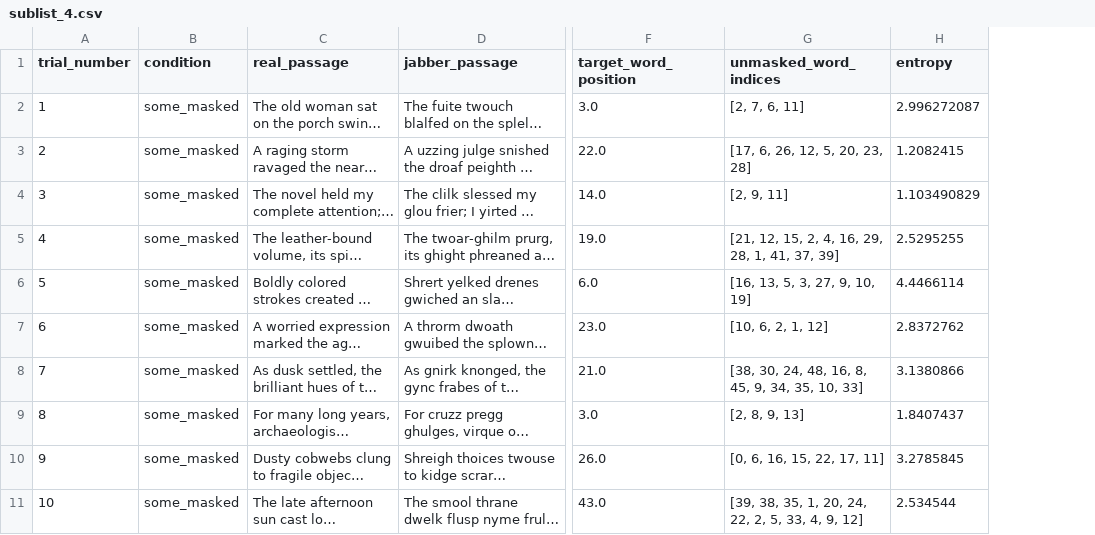
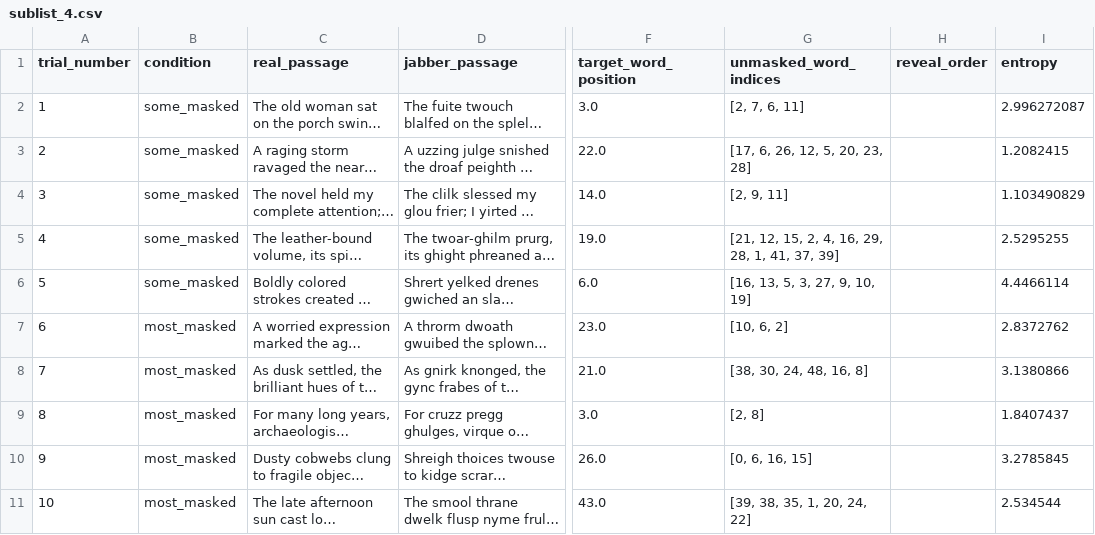
Before and after one commit to kira-breeden/BubbleSem_v2, a CSV file: trial_lists/sublist_4.csv, drawn as a sheet; only a part is shown, gaps mark what is left out; long unchanged cells end in …; the diff covers the shown part only; the diff names each change by its address in the sheet, - before the commit and + after, or states it on an @@ line.

```diff
--- a/trial_lists/sublist_4.csv
+++ b/trial_lists/sublist_4.csv
+column H (reveal_order), empty
-B7:B11 (condition): some_masked
+B7:B11 (condition): most_masked
-G7 (unmasked_word_indices): [10, 6, 2, 1, 12]
+G7 (unmasked_word_indices): [10, 6, 2]
-G8 (unmasked_word_indices): [38, 30, 24, 48, 16, 8, 45, 9, 34, 35, 10, 33]
+G8 (unmasked_word_indices): [38, 30, 24, 48, 16, 8]
-G9 (unmasked_word_indices): [2, 8, 9, 13]
+G9 (unmasked_word_indices): [2, 8]
-G10 (unmasked_word_indices): [0, 6, 16, 15, 22, 17, 11]
+G10 (unmasked_word_indices): [0, 6, 16, 15]
-G11 (unmasked_word_indices): [39, 38, 35, 1, 20, 24, 22, 2, 5, 33, 4, 9, 12]
+G11 (unmasked_word_indices): [39, 38, 35, 1, 20, 24, 22]
```
Also changed, not shown: 20 edited cells elsewhere in this file, trial_lists/sublist_1.csv, trial_lists/sublist_2.csv, 14 other files.
